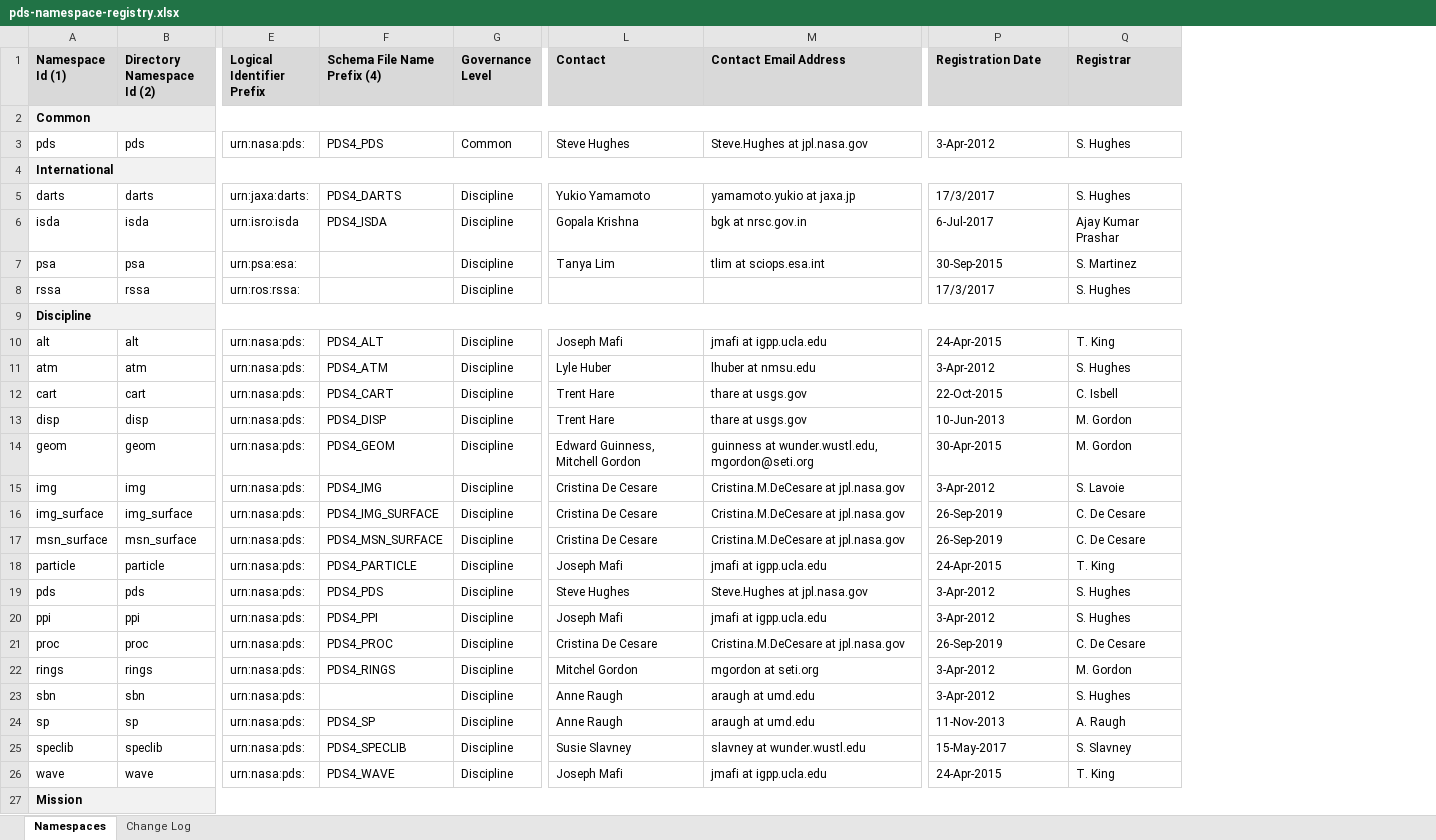
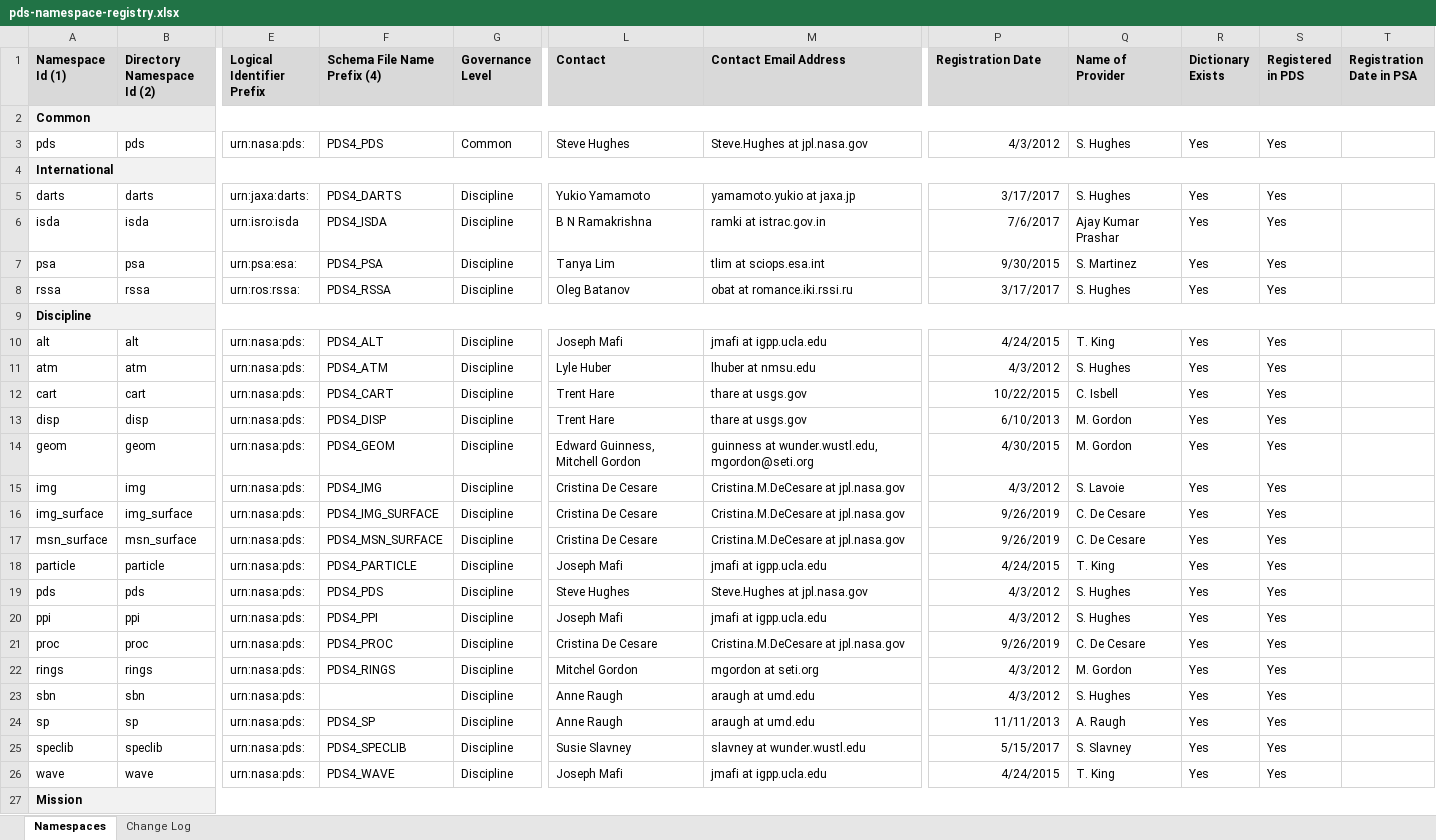
Before and after one commit to NASA-PDS/pds4-information-model, an Excel workbook: model-ontology/src/ontology/Data/pds-namespace-registry.xlsx, sheet Namespaces, drawn as a sheet; only a part is shown, gaps mark what is left out; values as stored, in another font and other column widths than the file's, no borders; the diff covers the shown part only; the diff names each change by its address in the sheet, - before the commit and + after, or states it on an @@ line.

```diff
--- a/model-ontology/src/ontology/Data/pds-namespace-registry.xlsx (sheet Namespaces)
+++ b/model-ontology/src/ontology/Data/pds-namespace-registry.xlsx (sheet Namespaces)
+column R (Dictionary Exists), rows 3-26: Yes |  | Yes | Yes | Yes | Yes |  | Yes | Yes | Yes | Yes | Yes | Yes | Yes | Yes | Yes | Yes | Yes | Yes | Yes | Yes | Yes | Yes | Yes
+column S (Registered in PDS), rows 3-26: Yes |  | Yes | Yes | Yes | Yes |  | Yes | Yes | Yes | Yes | Yes | Yes | Yes | Yes | Yes | Yes | Yes | Yes | Yes | Yes | Yes | Yes | Yes
+column T (Registration Date in PSA), empty
-Q1: Registrar
+Q1: Name of Provider
-P3 (Registration Date): 3-Apr-2012
+P3 (Registration Date): 4/3/2012
-P3 alignment: left
+P3 alignment: right
-P5 (Registration Date): 17/3/2017
+P5 (Registration Date): 3/17/2017
-P5:P8 alignment: left
+P5:P8 alignment: right
-L6 (Contact): Gopala Krishna
+L6 (Contact): B N Ramakrishna
-M6 (Contact Email Address): bgk at nrsc.gov.in
+M6 (Contact Email Address): ramki at istrac.gov.in
-P6 (Registration Date): 6-Jul-2017
+P6 (Registration Date): 7/6/2017
-F7 (Schema File Name Prefix (4)): (empty)
+F7 (Schema File Name Prefix (4)): PDS4_PSA
-P7 (Registration Date): 30-Sep-2015
+P7 (Registration Date): 9/30/2015
-F8 (Schema File Name Prefix (4)): (empty)
+F8 (Schema File Name Prefix (4)): PDS4_RSSA
-L8 (Contact): (empty)
+L8 (Contact): Oleg Batanov
-M8 (Contact Email Address): (empty)
+M8 (Contact Email Address): obat at romance.iki.rssi.ru
-P8 (Registration Date): 17/3/2017
+P8 (Registration Date): 3/17/2017
-P10 (Registration Date): 24-Apr-2015
+P10 (Registration Date): 4/24/2015
-P10:P26 alignment: left
+P10:P26 alignment: right
-P11 (Registration Date): 3-Apr-2012
+P11 (Registration Date): 4/3/2012
-P12 (Registration Date): 22-Oct-2015
+P12 (Registration Date): 10/22/2015
-P13 (Registration Date): 10-Jun-2013
+P13 (Registration Date): 6/10/2013
-P14 (Registration Date): 30-Apr-2015
+P14 (Registration Date): 4/30/2015
-P15 (Registration Date): 3-Apr-2012
+P15 (Registration Date): 4/3/2012
-P16:P17 (Registration Date): 26-Sep-2019
+P16:P17 (Registration Date): 9/26/2019
-P18 (Registration Date): 24-Apr-2015
+P18 (Registration Date): 4/24/2015
-P19:P20 (Registration Date): 3-Apr-2012
+P19:P20 (Registration Date): 4/3/2012
-P21 (Registration Date): 26-Sep-2019
+P21 (Registration Date): 9/26/2019
-P22:P23 (Registration Date): 3-Apr-2012
+P22:P23 (Registration Date): 4/3/2012
-P24 (Registration Date): 11-Nov-2013
+P24 (Registration Date): 11/11/2013
-P25 (Registration Date): 15-May-2017
+P25 (Registration Date): 5/15/2017
-P26 (Registration Date): 24-Apr-2015
+P26 (Registration Date): 4/24/2015
```
Also changed, not shown: 34 added rows, 14 edited cells and cell formats elsewhere in this sheet, 3 other files.
